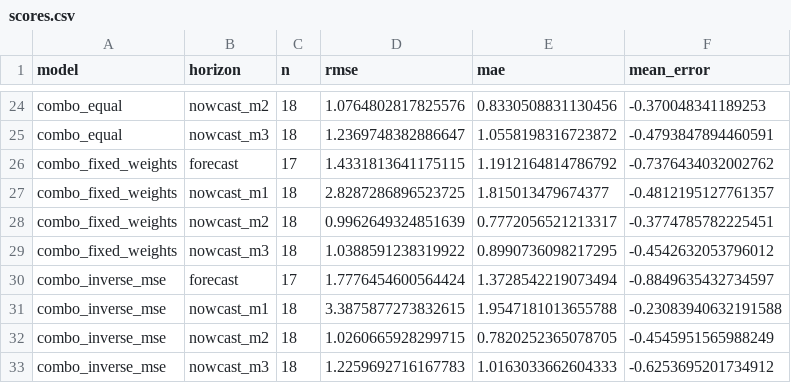
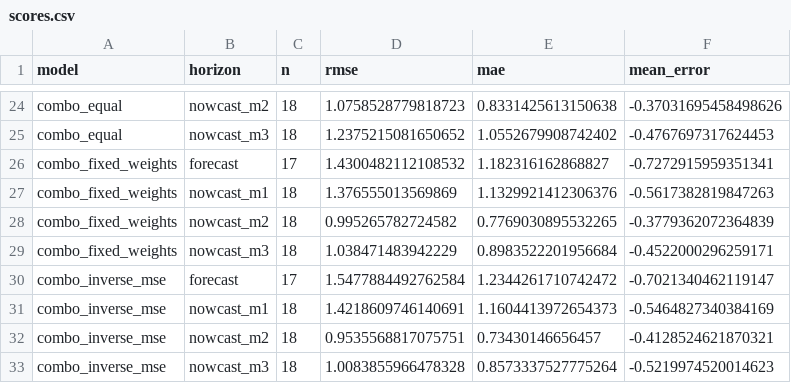
Before and after one commit to mrshohruh/nowcasting, a CSV file: state/scores.csv, drawn as a sheet; only a part is shown, gaps mark what is left out; the diff covers the shown part only; the diff names each change by its address in the sheet, - before the commit and + after, or states it on an @@ line.

```diff
--- a/state/scores.csv
+++ b/state/scores.csv
-D24 (rmse): 1.0764802817825576
+D24 (rmse): 1.0758528779818723
-E24 (mae): 0.8330508831130456
+E24 (mae): 0.8331425613150638
-F24 (mean_error): -0.370048341189253
+F24 (mean_error): -0.37031695458498626
-D25 (rmse): 1.2369748382886647
+D25 (rmse): 1.2375215081650652
-E25 (mae): 1.0558198316723872
+E25 (mae): 1.0552679908742402
-F25 (mean_error): -0.4793847894460591
+F25 (mean_error): -0.4767697317624453
-D26 (rmse): 1.4331813641175115
+D26 (rmse): 1.4300482112108532
-E26 (mae): 1.1912164814786792
+E26 (mae): 1.182316162868827
-F26 (mean_error): -0.7376434032002762
+F26 (mean_error): -0.7272915959351341
-D27 (rmse): 2.8287286896523725
+D27 (rmse): 1.376555013569869
-E27 (mae): 1.815013479674377
+E27 (mae): 1.1329921412306376
-F27 (mean_error): -0.4812195127761357
+F27 (mean_error): -0.5617382819847263
-D28 (rmse): 0.9962649324851639
+D28 (rmse): 0.995265782724582
-E28 (mae): 0.7772056521213317
+E28 (mae): 0.7769030895532265
-F28 (mean_error): -0.3774785782225451
+F28 (mean_error): -0.3779362072364839
-D29 (rmse): 1.0388591238319922
+D29 (rmse): 1.038471483942229
-E29 (mae): 0.8990736098217295
+E29 (mae): 0.8983522201956684
-F29 (mean_error): -0.4542632053796012
+F29 (mean_error): -0.4522000296259171
-D30 (rmse): 1.7776454600564424
+D30 (rmse): 1.5477884492762584
-E30 (mae): 1.3728542219073494
+E30 (mae): 1.2344261710742472
-F30 (mean_error): -0.8849635432734597
+F30 (mean_error): -0.7021340462119147
-D31 (rmse): 3.3875877273832615
+D31 (rmse): 1.4218609746140691
-E31 (mae): 1.9547181013655788
+E31 (mae): 1.1604413972654373
-F31 (mean_error): -0.23083940632191588
+F31 (mean_error): -0.5464827340384169
-D32 (rmse): 1.0260665928299715
+D32 (rmse): 0.9535568817075751
-E32 (mae): 0.7820252365078705
+E32 (mae): 0.73430146656457
-F32 (mean_error): -0.4545951565988249
+F32 (mean_error): -0.4128524621870321
-D33 (rmse): 1.2259692716167783
+D33 (rmse): 1.0083855966478328
-E33 (mae): 1.0163033662604333
+E33 (mae): 0.8573337527775264
-F33 (mean_error): -0.6253695201734912
+F33 (mean_error): -0.5219974520014623
```
Also changed, not shown: 30 edited cells elsewhere in this file, state/replay_results.csv, 7 other files.
